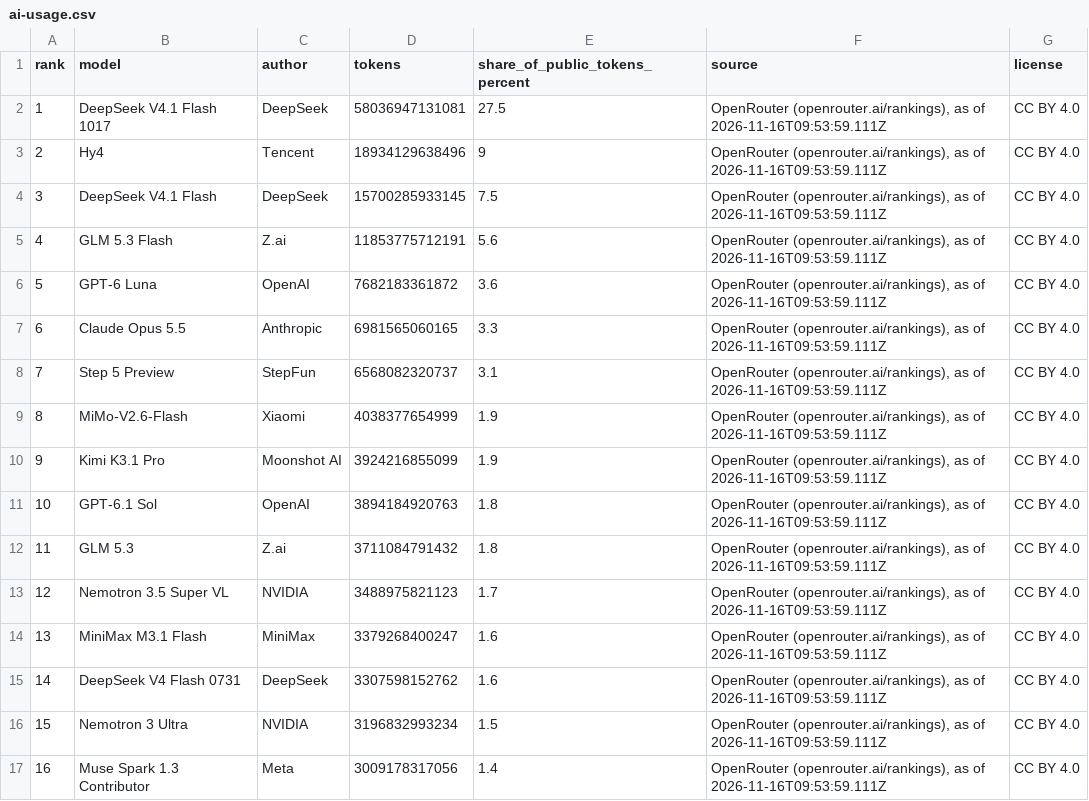
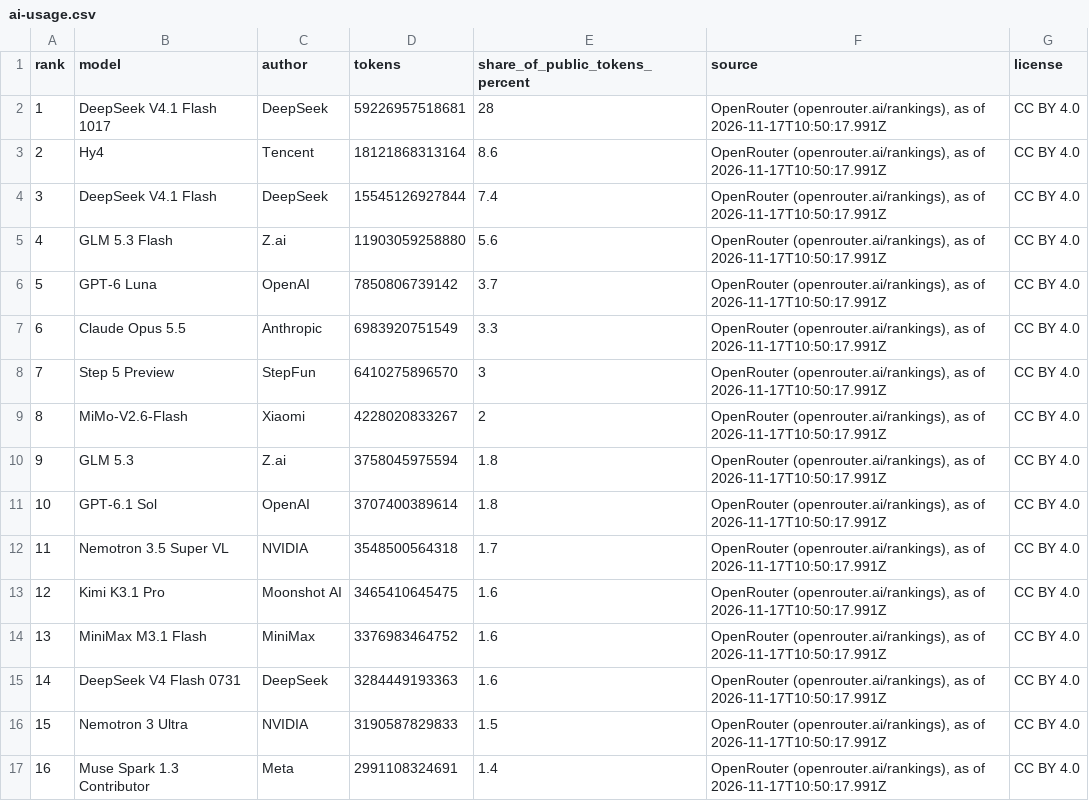
Before and after one commit to mantoufan/cvcm, a CSV file: public/rankings/ai-usage.csv, drawn as a sheet; only a part is shown; the diff covers the shown part only.

```diff
--- a/public/rankings/ai-usage.csv
+++ b/public/rankings/ai-usage.csv
@@ -1,17 +1,17 @@
 rank,model,author,tokens,share_of_public_tokens_percent,source,license
-1,DeepSeek V4.1 Flash 1017,DeepSeek,58036947131081,27.5,"OpenRouter (openrouter.ai/rankings), as of 2026-11-16T09:53:59.111Z",CC BY 4.0
-2,Hy4,Tencent,18934129638496,9,"OpenRouter (openrouter.ai/rankings), as of 2026-11-16T09:53:59.111Z",CC BY 4.0
-3,DeepSeek V4.1 Flash,DeepSeek,15700285933145,7.5,"OpenRouter (openrouter.ai/rankings), as of 2026-11-16T09:53:59.111Z",CC BY 4.0
-4,GLM 5.3 Flash,Z.ai,11853775712191,5.6,"OpenRouter (openrouter.ai/rankings), as of 2026-11-16T09:53:59.111Z",CC BY 4.0
-5,GPT-6 Luna,OpenAI,7682183361872,3.6,"OpenRouter (openrouter.ai/rankings), as of 2026-11-16T09:53:59.111Z",CC BY 4.0
-6,Claude Opus 5.5,Anthropic,6981565060165,3.3,"OpenRouter (openrouter.ai/rankings), as of 2026-11-16T09:53:59.111Z",CC BY 4.0
-7,Step 5 Preview,StepFun,6568082320737,3.1,"OpenRouter (openrouter.ai/rankings), as of 2026-11-16T09:53:59.111Z",CC BY 4.0
-8,MiMo-V2.6-Flash,Xiaomi,4038377654999,1.9,"OpenRouter (openrouter.ai/rankings), as of 2026-11-16T09:53:59.111Z",CC BY 4.0
-9,Kimi K3.1 Pro,Moonshot AI,3924216855099,1.9,"OpenRouter (openrouter.ai/rankings), as of 2026-11-16T09:53:59.111Z",CC BY 4.0
-10,GPT-6.1 Sol,OpenAI,3894184920763,1.8,"OpenRouter (openrouter.ai/rankings), as of 2026-11-16T09:53:59.111Z",CC BY 4.0
-11,GLM 5.3,Z.ai,3711084791432,1.8,"OpenRouter (openrouter.ai/rankings), as of 2026-11-16T09:53:59.111Z",CC BY 4.0
-12,Nemotron 3.5 Super VL,NVIDIA,3488975821123,1.7,"OpenRouter (openrouter.ai/rankings), as of 2026-11-16T09:53:59.111Z",CC BY 4.0
-13,MiniMax M3.1 Flash,MiniMax,3379268400247,1.6,"OpenRouter (openrouter.ai/rankings), as of 2026-11-16T09:53:59.111Z",CC BY 4.0
-14,DeepSeek V4 Flash 0731,DeepSeek,3307598152762,1.6,"OpenRouter (openrouter.ai/rankings), as of 2026-11-16T09:53:59.111Z",CC BY 4.0
-15,Nemotron 3 Ultra,NVIDIA,3196832993234,1.5,"OpenRouter (openrouter.ai/rankings), as of 2026-11-16T09:53:59.111Z",CC BY 4.0
-16,Muse Spark 1.3 Contributor,Meta,3009178317056,1.4,"OpenRouter (openrouter.ai/rankings), as of 2026-11-16T09:53:59.111Z",CC BY 4.0
+1,DeepSeek V4.1 Flash 1017,DeepSeek,59226957518681,28,"OpenRouter (openrouter.ai/rankings), as of 2026-11-17T10:50:17.991Z",CC BY 4.0
+2,Hy4,Tencent,18121868313164,8.6,"OpenRouter (openrouter.ai/rankings), as of 2026-11-17T10:50:17.991Z",CC BY 4.0
+3,DeepSeek V4.1 Flash,DeepSeek,15545126927844,7.4,"OpenRouter (openrouter.ai/rankings), as of 2026-11-17T10:50:17.991Z",CC BY 4.0
+4,GLM 5.3 Flash,Z.ai,11903059258880,5.6,"OpenRouter (openrouter.ai/rankings), as of 2026-11-17T10:50:17.991Z",CC BY 4.0
+5,GPT-6 Luna,OpenAI,7850806739142,3.7,"OpenRouter (openrouter.ai/rankings), as of 2026-11-17T10:50:17.991Z",CC BY 4.0
+6,Claude Opus 5.5,Anthropic,6983920751549,3.3,"OpenRouter (openrouter.ai/rankings), as of 2026-11-17T10:50:17.991Z",CC BY 4.0
+7,Step 5 Preview,StepFun,6410275896570,3,"OpenRouter (openrouter.ai/rankings), as of 2026-11-17T10:50:17.991Z",CC BY 4.0
+8,MiMo-V2.6-Flash,Xiaomi,4228020833267,2,"OpenRouter (openrouter.ai/rankings), as of 2026-11-17T10:50:17.991Z",CC BY 4.0
+9,GLM 5.3,Z.ai,3758045975594,1.8,"OpenRouter (openrouter.ai/rankings), as of 2026-11-17T10:50:17.991Z",CC BY 4.0
+10,GPT-6.1 Sol,OpenAI,3707400389614,1.8,"OpenRouter (openrouter.ai/rankings), as of 2026-11-17T10:50:17.991Z",CC BY 4.0
+11,Nemotron 3.5 Super VL,NVIDIA,3548500564318,1.7,"OpenRouter (openrouter.ai/rankings), as of 2026-11-17T10:50:17.991Z",CC BY 4.0
+12,Kimi K3.1 Pro,Moonshot AI,3465410645475,1.6,"OpenRouter (openrouter.ai/rankings), as of 2026-11-17T10:50:17.991Z",CC BY 4.0
+13,MiniMax M3.1 Flash,MiniMax,3376983464752,1.6,"OpenRouter (openrouter.ai/rankings), as of 2026-11-17T10:50:17.991Z",CC BY 4.0
+14,DeepSeek V4 Flash 0731,DeepSeek,3284449193363,1.6,"OpenRouter (openrouter.ai/rankings), as of 2026-11-17T10:50:17.991Z",CC BY 4.0
+15,Nemotron 3 Ultra,NVIDIA,3190587829833,1.5,"OpenRouter (openrouter.ai/rankings), as of 2026-11-17T10:50:17.991Z",CC BY 4.0
+16,Muse Spark 1.3 Contributor,Meta,2991108324691,1.4,"OpenRouter (openrouter.ai/rankings), as of 2026-11-17T10:50:17.991Z",CC BY 4.0
```
Also changed, not shown: 13 edited cells elsewhere in this file, public/rankings/ai-companies.csv, public/rankings/currency-strength.csv, 5 other files.
